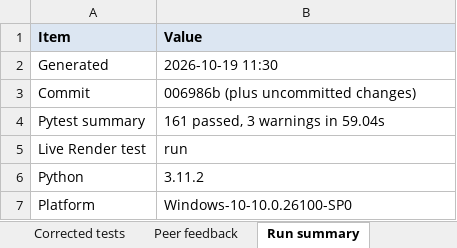
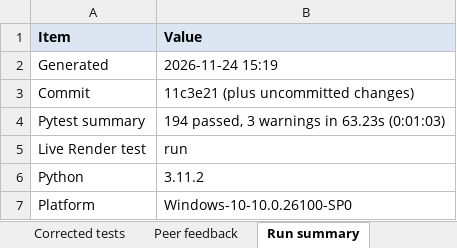
Before and after one commit to AswaJawahar/readmission-risk-api, an Excel workbook: testing/test_cases.xlsx, sheet Run summary, drawn as a sheet; values as stored, in another font and other column widths than the file's, no borders; the diff names each change by its address in the sheet, - before the commit and + after, or states it on an @@ line.

```diff
--- a/testing/test_cases.xlsx (sheet Run summary)
+++ b/testing/test_cases.xlsx (sheet Run summary)
-B2 (Value): 2026-10-19 11:30
+B2 (Value): 2026-11-24 15:19
-B3 (Value): 006986b (plus uncommitted changes)
+B3 (Value): 11c3e21 (plus uncommitted changes)
-B4 (Value): 161 passed, 3 warnings in 59.04s
+B4 (Value): 194 passed, 3 warnings in 63.23s (0:01:03)
```
Also changed, not shown: sheet Test cases, sheet Defects, sheet Corrected tests, 10 other files.
